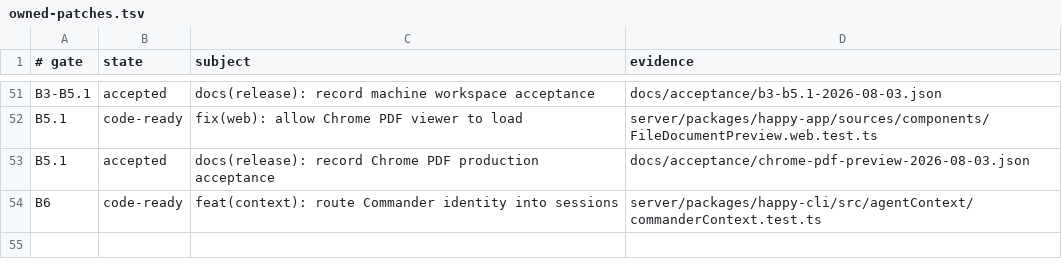
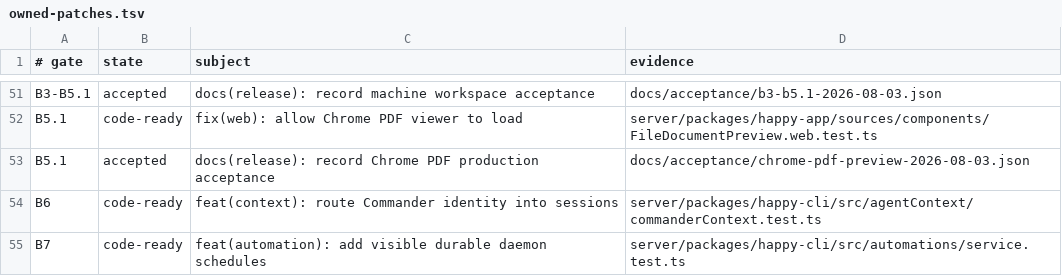
Before and after one commit to NickGuAI/HappyHerd, a TSV file: docs/owned-patches.tsv, drawn as a sheet; only a part is shown, gaps mark what is left out; the diff names each change by its address in the sheet, - before the commit and + after, or states it on an @@ line.

Commit message:
feat(automation): add visible durable daemon schedules

```diff
--- a/docs/owned-patches.tsv
+++ b/docs/owned-patches.tsv
+row 55: B7 | code-ready | feat(automation): add visible durable daemon schedules | server/packages/happy-cli/src/automations/service.test.ts
```
Also changed, not shown: 34 other files.
